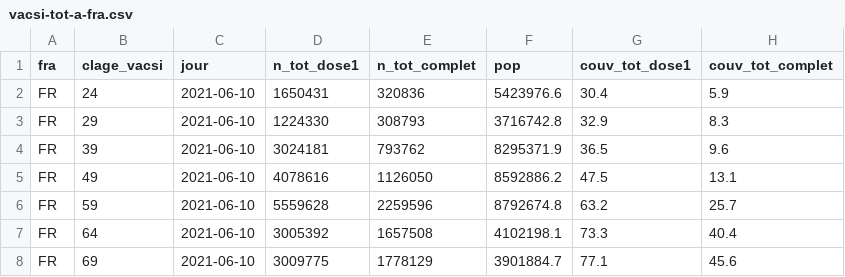
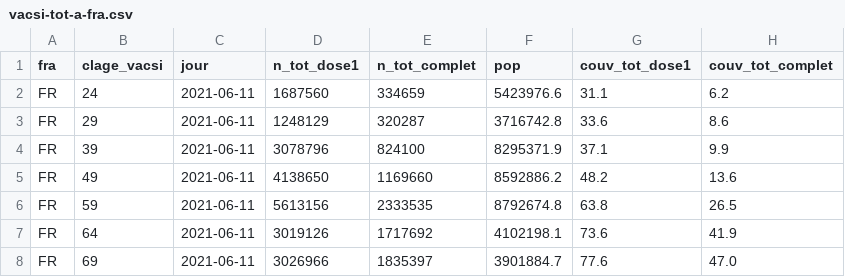
Before and after one commit to rozierguillaume/vaccintracker, a CSV file: data/input/vacsi-tot-a-fra.csv, drawn as a sheet; only a part is shown; the diff covers the shown part only.

```diff
--- a/data/input/vacsi-tot-a-fra.csv
+++ b/data/input/vacsi-tot-a-fra.csv
@@ -1,8 +1,8 @@
 fra;clage_vacsi;jour;n_tot_dose1;n_tot_complet;pop;couv_tot_dose1;couv_tot_complet
-FR;24;2021-06-10;1650431;320836;5423976.6;30.4;5.9
-FR;29;2021-06-10;1224330;308793;3716742.8;32.9;8.3
-FR;39;2021-06-10;3024181;793762;8295371.9;36.5;9.6
-FR;49;2021-06-10;4078616;1126050;8592886.2;47.5;13.1
-FR;59;2021-06-10;5559628;2259596;8792674.8;63.2;25.7
-FR;64;2021-06-10;3005392;1657508;4102198.1;73.3;40.4
-FR;69;2021-06-10;3009775;1778129;3901884.7;77.1;45.6
+FR;24;2021-06-11;1687560;334659;5423976.6;31.1;6.2
+FR;29;2021-06-11;1248129;320287;3716742.8;33.6;8.6
+FR;39;2021-06-11;3078796;824100;8295371.9;37.1;9.9
+FR;49;2021-06-11;4138650;1169660;8592886.2;48.2;13.6
+FR;59;2021-06-11;5613156;2333535;8792674.8;63.8;26.5
+FR;64;2021-06-11;3019126;1717692;4102198.1;73.6;41.9
+FR;69;2021-06-11;3026966;1835397;3901884.7;77.6;47.0
```
Also changed, not shown: 20 edited cells elsewhere in this file, data/input/vacsi-a-fra.csv, data/input/vacsi-fra.csv, 10 other files.
